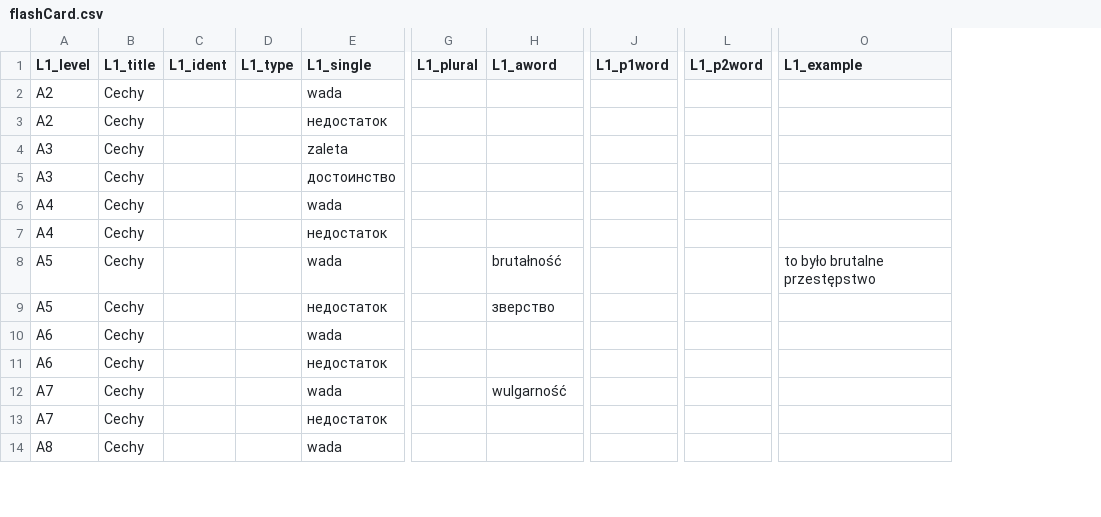
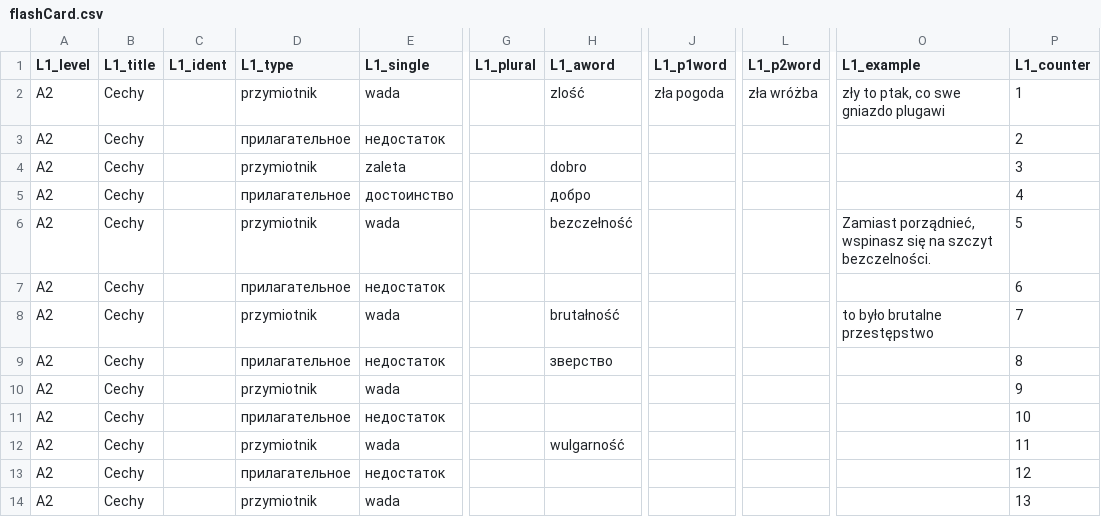
Before and after one commit to dmvstar/FlashCardsMaker, a CSV file: data/flashCard.csv, drawn as a sheet; only a part is shown, gaps mark what is left out; removed rows and columns are numbered as before the commit, all else as after; the diff names each change by its address in the sheet, - before the commit and + after, or states it on an @@ line.

```diff
--- a/data/flashCard.csv
+++ b/data/flashCard.csv
-column A (L1_level), rows 2-14: A2 | A2 | A3 | A3 | A4 | A4 | A5 | A5 | A6 | A6 | A7 | A7 | A8
+column A (L1_level), rows 2-14: all A2
-column D (L1_type), empty
+column D (L1_type), rows 2-14: przymiotnik | прилагательное | przymiotnik | прилагательное | przymiotnik | прилагательное | przymiotnik | прилагательное | przymiotnik | прилагательное | przymiotnik | прилагательное | przymiotnik
+column P (L1_counter), rows 2-14: 1 | 2 | 3 | 4 | 5 | 6 | 7 | 8 | 9 | 10 | 11 | 12 | 13
-H2 (L1_aword): (empty)
+H2 (L1_aword): zlość
-J2 (L1_p1word): (empty)
+J2 (L1_p1word): zła pogoda
-L2 (L1_p2word): (empty)
+L2 (L1_p2word): zła wróżba
-O2 (L1_example): (empty)
+O2 (L1_example): zły to ptak, co swe gniazdo plugawi
-H4 (L1_aword): (empty)
+H4 (L1_aword): dobro
-H5 (L1_aword): (empty)
+H5 (L1_aword): добро
-H6 (L1_aword): (empty)
+H6 (L1_aword): bezczełność
-O6 (L1_example): (empty)
+O6 (L1_example): Zamiast porządnieć, wspinasz się na szczyt bezczelności.
```
Also changed, not shown: 21 other files.
